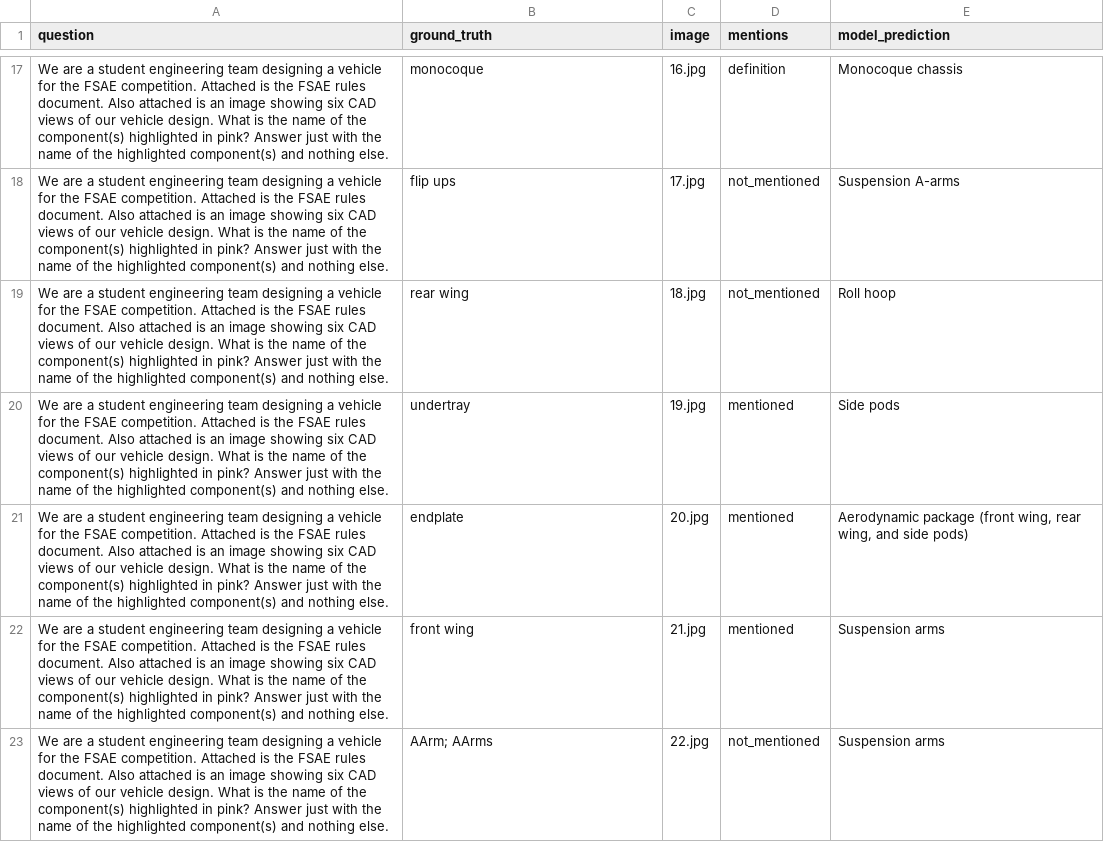
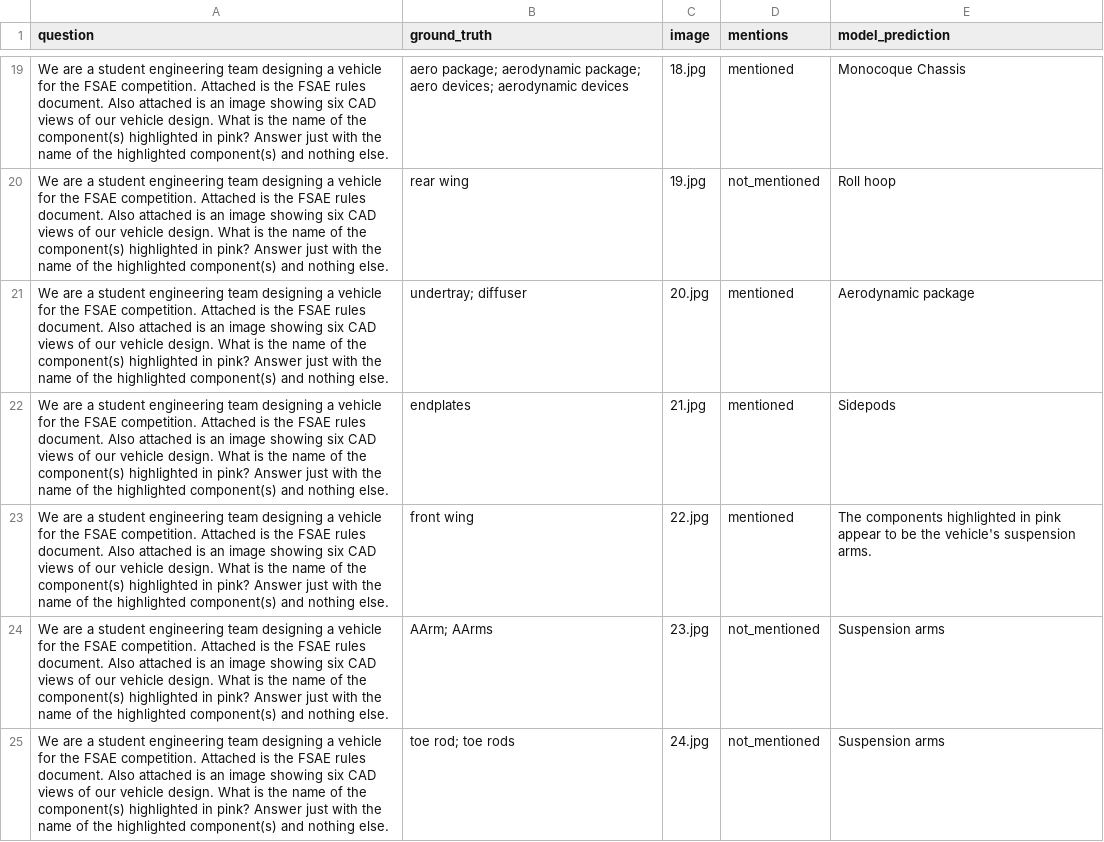
Before and after one commit to anniedoris/design_qa, a CSV file: eval/rule_comprehension/definition_evaluation_gpt-4-1106-vision-preview.csv, drawn as a sheet; only a part is shown, gaps mark what is left out; removed rows and columns are numbered as before the commit, all else as after; the diff covers the shown part only; the diff names each change by its address in the sheet, - before the commit and + after, or states it on an @@ line.

Commit message:
definition evaluation complete

```diff
--- a/eval/rule_comprehension/definition_evaluation_gpt-4-1106-vision-preview.csv
+++ b/eval/rule_comprehension/definition_evaluation_gpt-4-1106-vision-preview.csv
-B19 (ground_truth): monocoque
+B19 (ground_truth): aero package; aerodynamic package; aero devices; aerodynamic devices
-C19 (image): 16.jpg
+C19 (image): 18.jpg
-D19 (mentions): definition
+D19 (mentions): mentioned
-E19 (model_prediction): Monocoque chassis
+E19 (model_prediction): Monocoque Chassis
-row 18: We are a student engineering team designing a vehicle for the FSAE competition. Attached is the FSAE rules document. Also attached is an image showing six CAD views of our vehicle design. What is the name of the component(s) highlighted in pink? Answer just with the name of the highlighted component(s) and nothing else. | flip ups | 17.jpg | not_mentioned | Suspension A-arms
-C20 (image): 18.jpg
+C20 (image): 19.jpg
-B21 (ground_truth): undertray
+B21 (ground_truth): undertray; diffuser
-C21 (image): 19.jpg
+C21 (image): 20.jpg
-E21 (model_prediction): Side pods
+E21 (model_prediction): Aerodynamic package
-B22 (ground_truth): endplate
+B22 (ground_truth): endplates
-C22 (image): 20.jpg
+C22 (image): 21.jpg
-E22 (model_prediction): Aerodynamic package (front wing, rear wing, and side pods)
+E22 (model_prediction): Sidepods
-C23 (image): 21.jpg
+C23 (image): 22.jpg
-E23 (model_prediction): Suspension arms
+E23 (model_prediction): The components highlighted in pink appear to be the vehicle's suspension arms.
-C24 (image): 22.jpg
+C24 (image): 23.jpg
+row 25: We are a student engineering team designing a vehicle for the FSAE competition. Attached is the FSAE rules document. Also attached is an image showing six CAD views of our vehicle design. What is the name of the component(s) highlighted in pink? Answer just with the name of the highlighted component(s) and nothing else. | toe rod; toe rods | 24.jpg | not_mentioned | Suspension arms
```
Also changed, not shown: 2 added rows, 1 removed row and 45 edited cells elsewhere in this file, eval/rule_comprehension/definition_evaluation_gpt-4-1106-vision-preview+context.csv, eval/rule_comprehension/definition_evaluation_llava-13b.csv, 4 other files.
